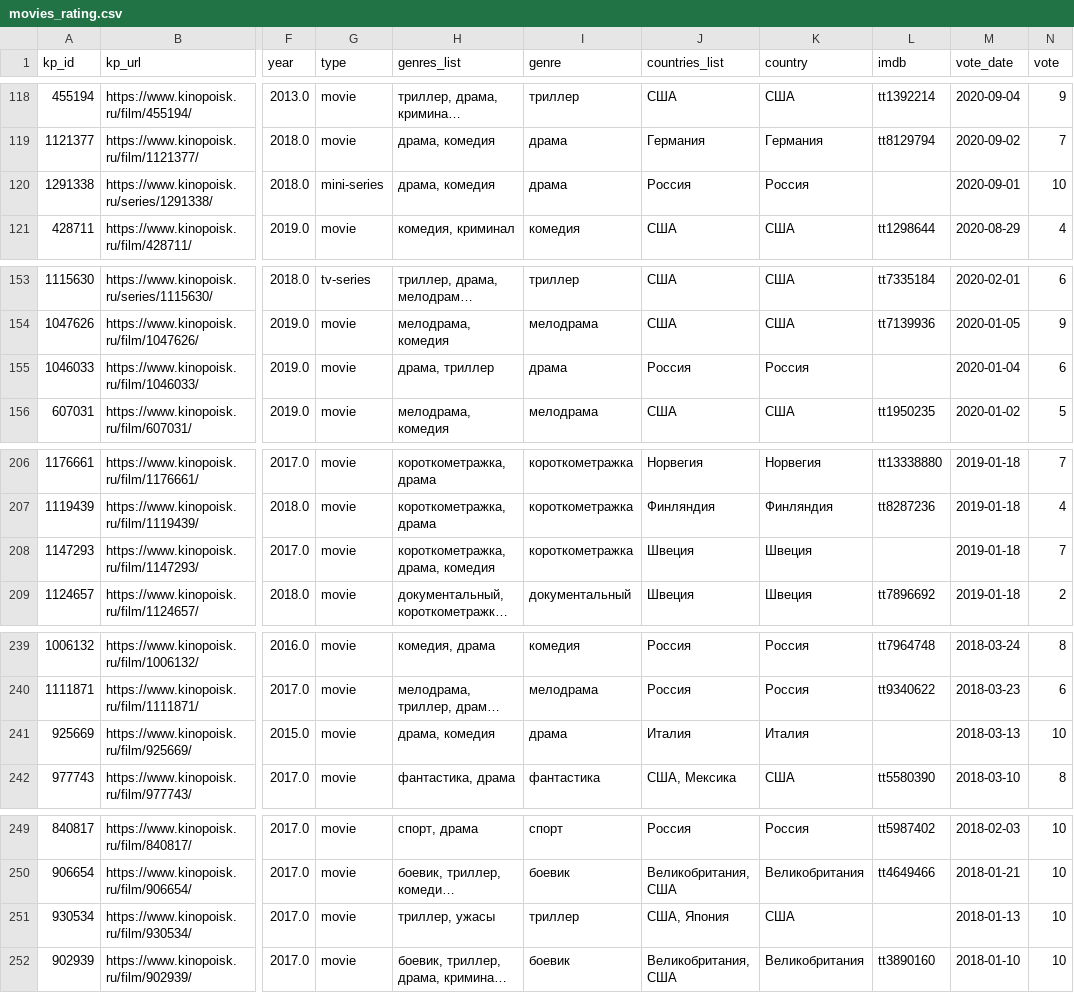
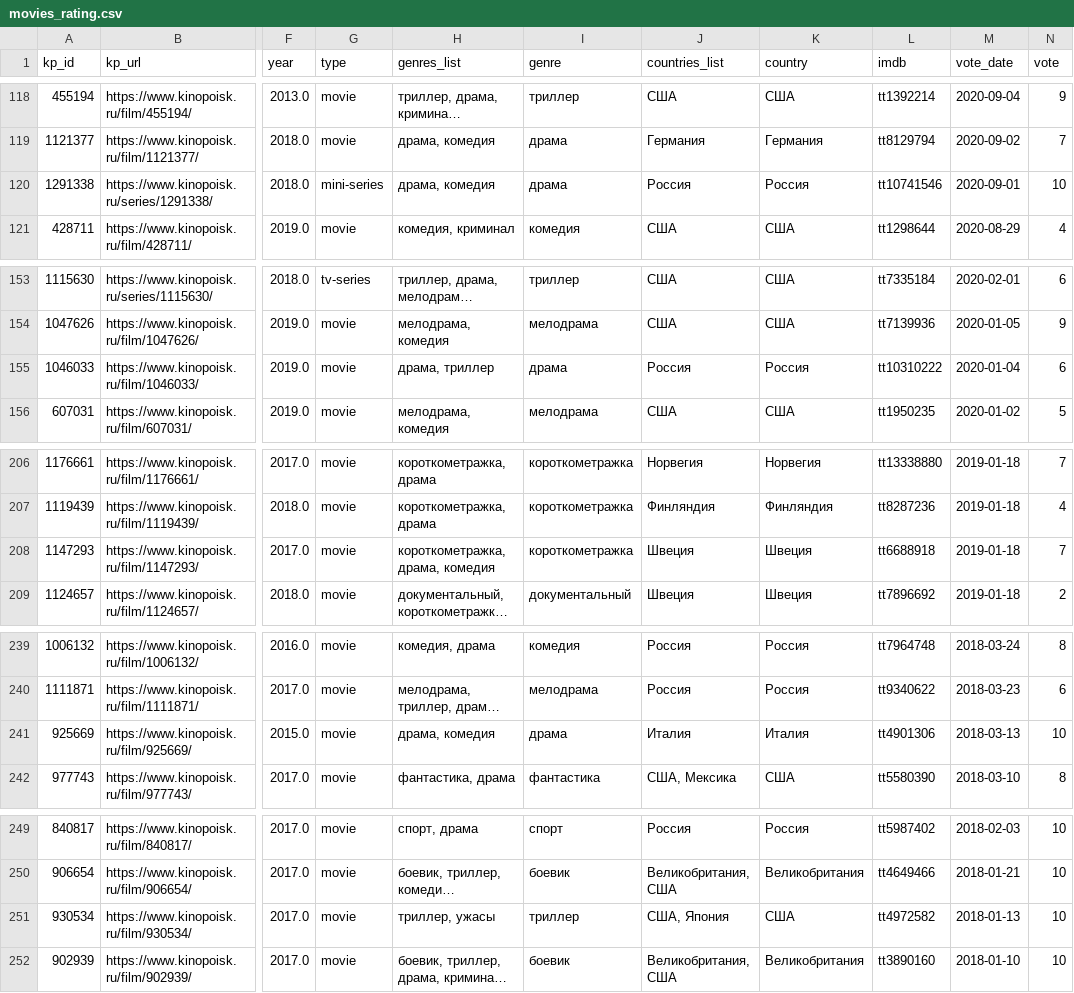
Before and after one commit to malyushkin/movies-data, a CSV file: data/kinopoisk/csv/movies_rating.csv, drawn as a sheet; only a part is shown, gaps mark what is left out; long unchanged cells end in …; the diff covers the shown part only; the diff names each change by its address in the sheet, - before the commit and + after, or states it on an @@ line.

```diff
--- a/data/kinopoisk/csv/movies_rating.csv
+++ b/data/kinopoisk/csv/movies_rating.csv
-L120 (imdb): (empty)
+L120 (imdb): tt10741546
-L155 (imdb): (empty)
+L155 (imdb): tt10310222
-L208 (imdb): (empty)
+L208 (imdb): tt6688918
-L241 (imdb): (empty)
+L241 (imdb): tt4901306
-L251 (imdb): (empty)
+L251 (imdb): tt4972582
```
Also changed, not shown: 19 edited cells elsewhere in this file.
